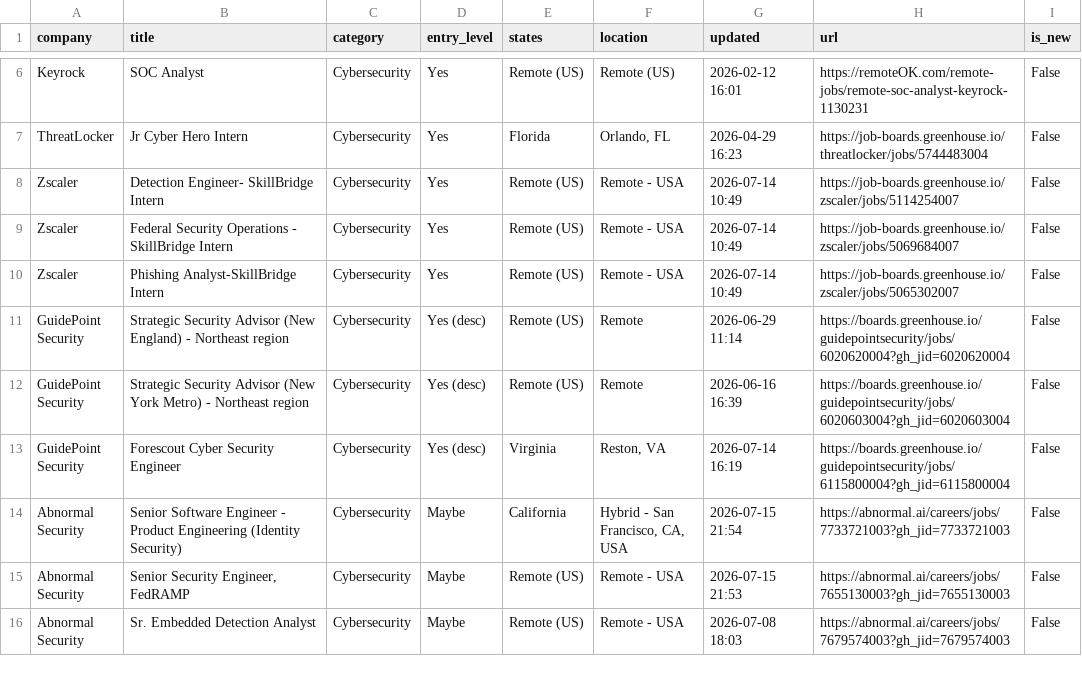
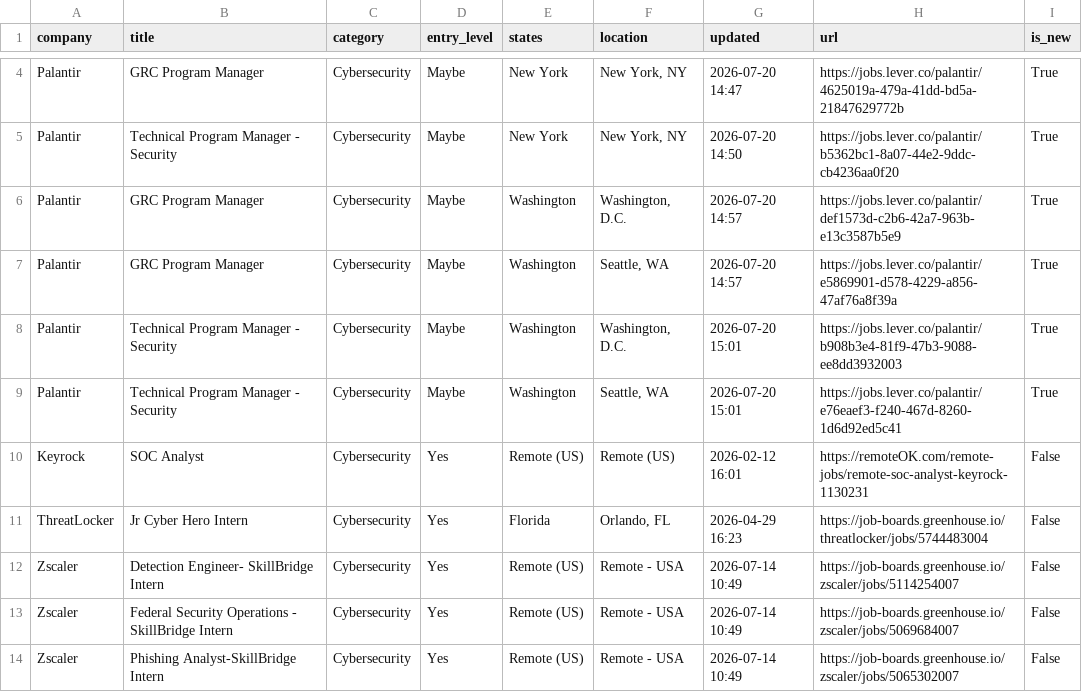
Before and after one commit to bikloz50/cybersecurity-job-tracker, a CSV file: cyber_jobs.csv, drawn as a sheet; only a part is shown, gaps mark what is left out; the shorter side is filled out with more unchanged rows; the diff covers the shown part only; the diff names each change by its address in the sheet, - before the commit and + after, or states it on an @@ line.

```diff
--- a/cyber_jobs.csv
+++ b/cyber_jobs.csv
+row 4: Palantir | GRC Program Manager | Cybersecurity | Maybe | New York | New York, NY | 2026-07-20 14:47 | https://jobs.lever.co/palantir/4625019a-479a-41dd-bd5a-21847629772b | True
+row 5: Palantir | Technical Program Manager - Security | Cybersecurity | Maybe | New York | New York, NY | 2026-07-20 14:50 | https://jobs.lever.co/palantir/b5362bc1-8a07-44e2-9ddc-cb4236aa0f20 | True
+row 6: Palantir | GRC Program Manager | Cybersecurity | Maybe | Washington | Washington, D.C. | 2026-07-20 14:57 | https://jobs.lever.co/palantir/def1573d-c2b6-42a7-963b-e13c3587b5e9 | True
+row 7: Palantir | GRC Program Manager | Cybersecurity | Maybe | Washington | Seattle, WA | 2026-07-20 14:57 | https://jobs.lever.co/palantir/e5869901-d578-4229-a856-47af76a8f39a | True
+row 8: Palantir | Technical Program Manager - Security | Cybersecurity | Maybe | Washington | Washington, D.C. | 2026-07-20 15:01 | https://jobs.lever.co/palantir/b908b3e4-81f9-47b3-9088-ee8dd3932003 | True
+row 9: Palantir | Technical Program Manager - Security | Cybersecurity | Maybe | Washington | Seattle, WA | 2026-07-20 15:01 | https://jobs.lever.co/palantir/e76eaef3-f240-467d-8260-1d6d92ed5c41 | True
```
Also changed, not shown: 4 added rows, 5 removed rows and 17 edited cells elsewhere in this file, 3 other files.
